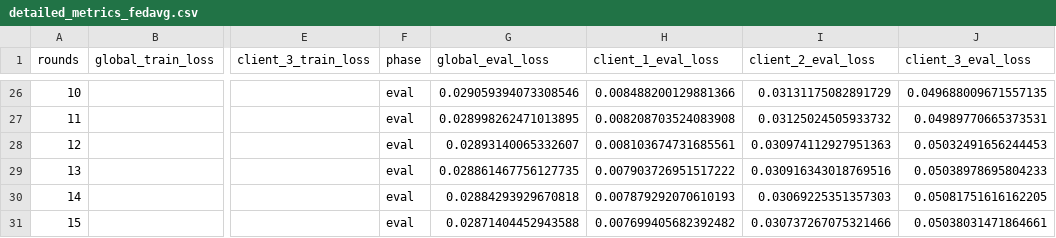
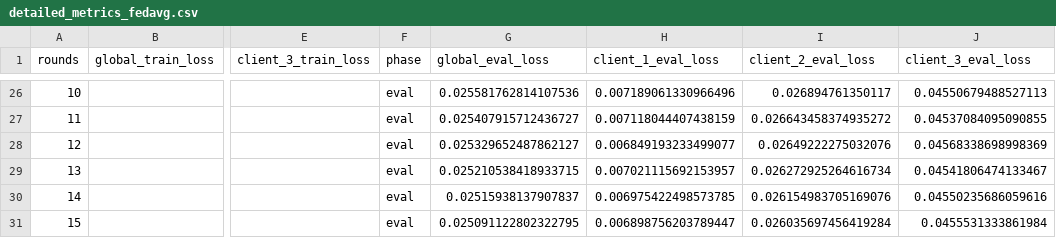
Before and after one commit to josewilsonsouza/fl_project, a CSV file: results/detailed_metrics_fedavg.csv, drawn as a sheet; only a part is shown, gaps mark what is left out; the diff covers the shown part only; the diff names each change by its address in the sheet, - before the commit and + after, or states it on an @@ line.

```diff
--- a/results/detailed_metrics_fedavg.csv
+++ b/results/detailed_metrics_fedavg.csv
-G26 (global_eval_loss): 0.029059394073308546
+G26 (global_eval_loss): 0.025581762814107536
-H26 (client_1_eval_loss): 0.008488200129881366
+H26 (client_1_eval_loss): 0.007189061330966496
-I26 (client_2_eval_loss): 0.03131175082891729
+I26 (client_2_eval_loss): 0.026894761350117
-J26 (client_3_eval_loss): 0.049688009671557135
+J26 (client_3_eval_loss): 0.04550679488527113
-G27 (global_eval_loss): 0.028998262471013895
+G27 (global_eval_loss): 0.025407915712436727
-H27 (client_1_eval_loss): 0.008208703524083908
+H27 (client_1_eval_loss): 0.007118044407438159
-I27 (client_2_eval_loss): 0.03125024505933732
+I27 (client_2_eval_loss): 0.026643458374935272
-J27 (client_3_eval_loss): 0.04989770665373531
+J27 (client_3_eval_loss): 0.04537084095090855
-G28 (global_eval_loss): 0.02893140065332607
+G28 (global_eval_loss): 0.025329652487862127
-H28 (client_1_eval_loss): 0.008103674731685561
+H28 (client_1_eval_loss): 0.006849193233499077
-I28 (client_2_eval_loss): 0.030974112927951363
+I28 (client_2_eval_loss): 0.02649222275032076
-J28 (client_3_eval_loss): 0.05032491656244453
+J28 (client_3_eval_loss): 0.04568338698998369
-G29 (global_eval_loss): 0.028861467756127735
+G29 (global_eval_loss): 0.025210538418933715
-H29 (client_1_eval_loss): 0.007903726951517222
+H29 (client_1_eval_loss): 0.007021115692153957
-I29 (client_2_eval_loss): 0.030916343018769516
+I29 (client_2_eval_loss): 0.026272925264616734
-J29 (client_3_eval_loss): 0.05038978695804233
+J29 (client_3_eval_loss): 0.04541806474133467
-G30 (global_eval_loss): 0.02884293929670818
+G30 (global_eval_loss): 0.02515938137907837
-H30 (client_1_eval_loss): 0.007879292070610193
+H30 (client_1_eval_loss): 0.006975422498573785
-I30 (client_2_eval_loss): 0.03069225351357303
+I30 (client_2_eval_loss): 0.026154983705169076
-J30 (client_3_eval_loss): 0.05081751616162205
+J30 (client_3_eval_loss): 0.04550235686059616
-G31 (global_eval_loss): 0.02871404452943588
+G31 (global_eval_loss): 0.025091122802322795
-H31 (client_1_eval_loss): 0.007699405682392482
+H31 (client_1_eval_loss): 0.006898756203789447
-I31 (client_2_eval_loss): 0.030737267075321466
+I31 (client_2_eval_loss): 0.026035697456419284
-J31 (client_3_eval_loss): 0.05038031471864661
+J31 (client_3_eval_loss): 0.0455531333861984
```
Also changed, not shown: 96 edited cells elsewhere in this file, 20 other files.
